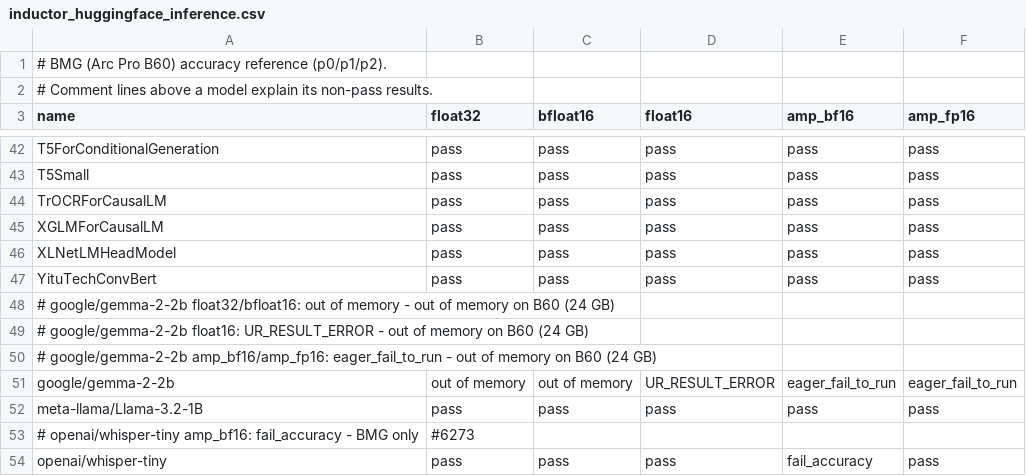
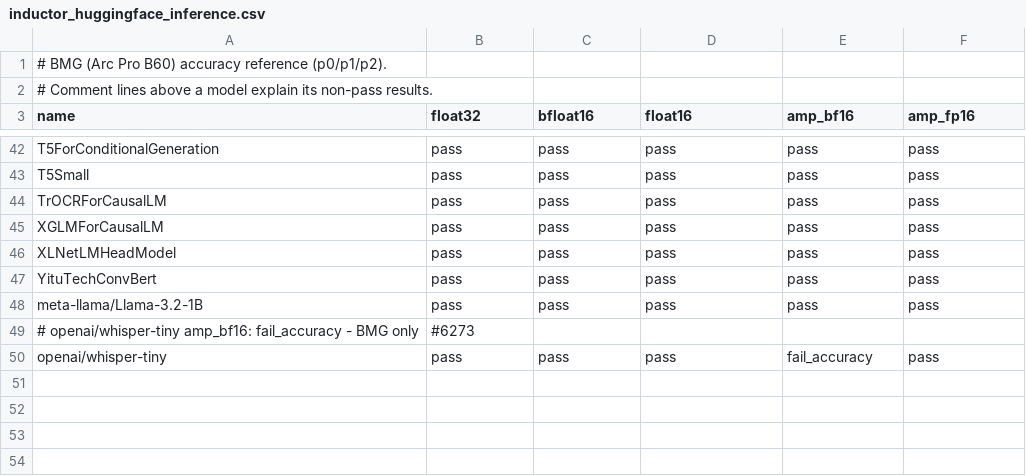
Before and after one commit to intel/torch-xpu-ops, a CSV file: .github/ci_expected_accuracy/bmg/inductor_huggingface_inference.csv, drawn as a sheet; only a part is shown, gaps mark what is left out; the diff names each change by its address in the sheet, - before the commit and + after, or states it on an @@ line.

```diff
--- a/.github/ci_expected_accuracy/bmg/inductor_huggingface_inference.csv
+++ b/.github/ci_expected_accuracy/bmg/inductor_huggingface_inference.csv
-row 48: # google/gemma-2-2b float32/bfloat16: out of memory - out of memory on B60 (24 GB)
-row 49: # google/gemma-2-2b float16: UR_RESULT_ERROR - out of memory on B60 (24 GB)
-row 50: # google/gemma-2-2b amp_bf16/amp_fp16: eager_fail_to_run - out of memory on B60 (24 GB)
-row 51: google/gemma-2-2b | out of memory | out of memory | UR_RESULT_ERROR | eager_fail_to_run | eager_fail_to_run
```
Also changed, not shown: .github/ci_expected_accuracy/bmg/inductor_huggingface_training.csv, .github/ci_expected_accuracy/bmg/inductor_timm_models_training.csv, 7 other files.
